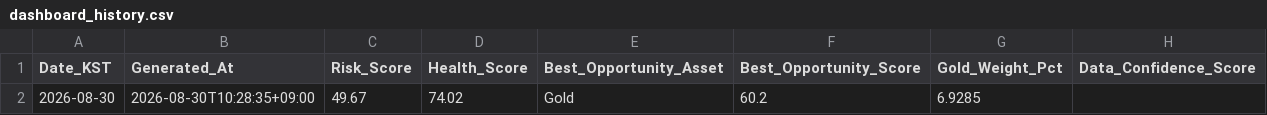
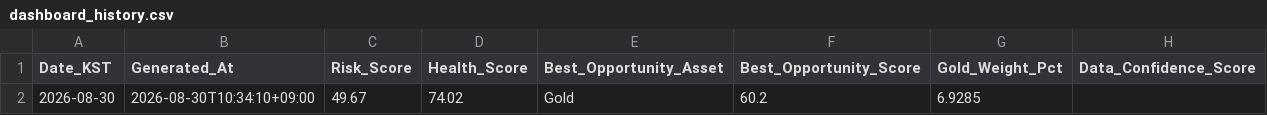
Before and after one commit to mia2628/portfolio_intelligence, a CSV file: data/dashboard_history.csv, drawn as a sheet.

```diff
--- a/data/dashboard_history.csv
+++ b/data/dashboard_history.csv
@@ -1,2 +1,2 @@
 Date_KST,Generated_At,Risk_Score,Health_Score,Best_Opportunity_Asset,Best_Opportunity_Score,Gold_Weight_Pct,Data_Confidence_Score
-2026-08-30,2026-08-30T10:28:35+09:00,49.67,74.02,Gold,60.2,6.9285,
+2026-08-30,2026-08-30T10:34:10+09:00,49.67,74.02,Gold,60.2,6.9285,
```
Also changed, not shown: 3 other files.
